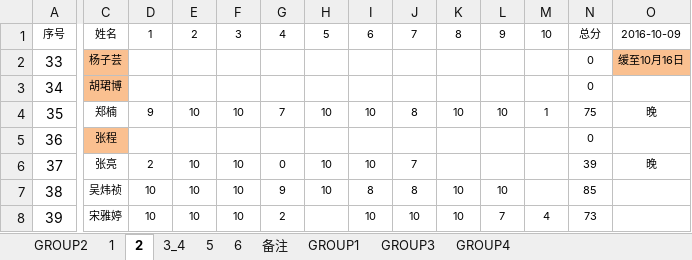
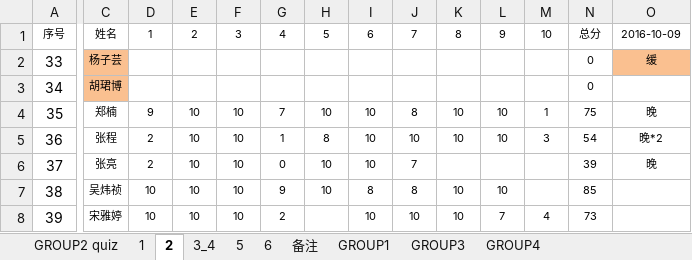
Before and after one commit to zeagle01/problems-and-solutions, an Excel workbook: porformance/廉丰华第二组.xlsx, sheet 2, drawn as a sheet; only a part is shown, gaps mark what is left out; values as stored, in another font and other column widths than the file's, no borders; the diff names each change by its address in the sheet, - before the commit and + after, or states it on an @@ line.

Commit message:
廉丰华第二组 quiz 1-8，L1-6

```diff
--- a/porformance/廉丰华第二组.xlsx (sheet 2)
+++ b/porformance/廉丰华第二组.xlsx (sheet 2)
-sheet tab: GROUP2
+sheet tab: GROUP2 quiz
-O2: 缓至10月16日
+O2: 缓
-C5 fill: #FAC090
+C5 fill: none
-D5: (empty)
+D5: 2
-E5: (empty)
+E5: 10
-F5: (empty)
+F5: 10
-G5: (empty)
+G5: 1
-H5: (empty)
+H5: 8
-I5: (empty)
+I5: 10
-J5: (empty)
+J5: 10
-K5: (empty)
+K5: 10
-L5: (empty)
+L5: 10
-M5: (empty)
+M5: 3
-N5: 0
+N5: 54
-O5: (empty)
+O5: 晚*2
```
Also changed, not shown: sheet 3_4, sheet 6, sheet GROUP2 quiz, sheet 5, sheet 备注.
